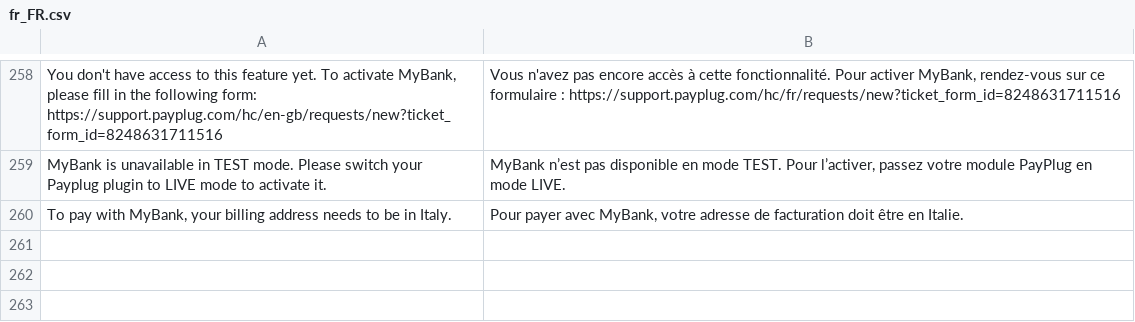
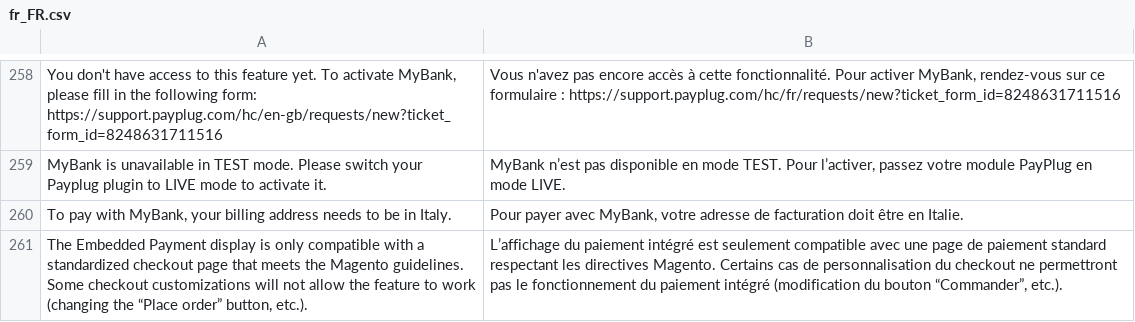
Before and after one commit to payplug/payplug-magento2, a CSV file: i18n/fr_FR.csv, drawn as a sheet; only a part is shown, gaps mark what is left out; the diff names each change by its address in the sheet, - before the commit and + after, or states it on an @@ line.

```diff
--- a/i18n/fr_FR.csv
+++ b/i18n/fr_FR.csv
+row 261: The Embedded Payment display is only compatible with a standardized checkout page that meets the Magento guidelines. Some checkout customizations will not allow the feature to work (changing the “Place order” button, etc.). | L’affichage du paiement intégré est seulement compatible avec une page de paiement standard respectant les directives Magento. Certains cas de personnalisation du checkout ne permettront pas le fonctionnement du paiement intégré (modification du bouton “Commander”, etc.).
```
Also changed, not shown: i18n/en_US.csv, i18n/es_ES.csv, 3 other files.
